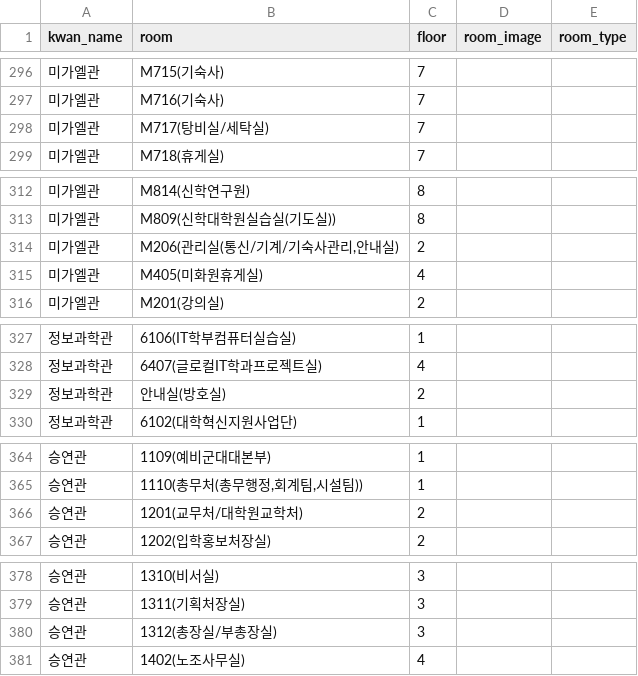
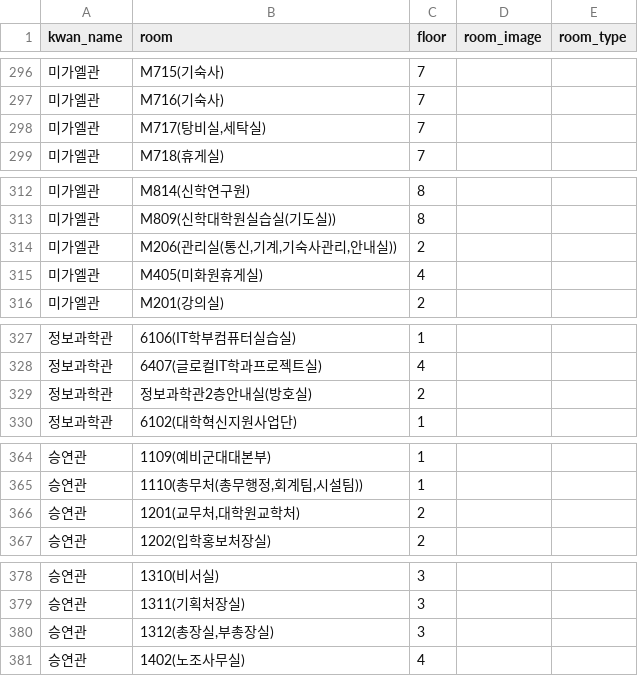
Before and after one commit to rommmu/MapinSkhu.ver2, a CSV file: csv/all_rooms.csv, drawn as a sheet; only a part is shown, gaps mark what is left out; the diff covers the shown part only.

```diff
--- a/csv/all_rooms.csv
+++ b/csv/all_rooms.csv
@@ -297,3 +297,3 @@
 미가엘관,M716(기숙사),7,,
-미가엘관,M717(탕비실/세탁실),7,,
+미가엘관,"M717(탕비실,세탁실)",7,,
 미가엘관,M718(휴게실),7,,
@@ -313,3 +313,3 @@
 미가엘관,M809(신학대학원실습실(기도실)),8,,
-미가엘관,"M206(관리실(통신/기계/기숙사관리,안내실)",2,,
+미가엘관,"M206(관리실(통신,기계,기숙사관리,안내실))",2,,
 미가엘관,M405(미화원휴게실),4,,
@@ -328,3 +328,3 @@
 정보과학관,6407(글로컬IT학과프로젝트실),4,,
-정보과학관,안내실(방호실),2,,
+정보과학관,정보과학관2층안내실(방호실),2,,
 정보과학관,6102(대학혁신지원사업단),1,,
@@ -365,3 +365,3 @@
 승연관,"1110(총무처(총무행정,회계팀,시설팀))",1,,
-승연관,1201(교무처/대학원교학처),2,,
+승연관,"1201(교무처,대학원교학처)",2,,
 승연관,1202(입학홍보처장실),2,,
@@ -379,3 +379,3 @@
 승연관,1311(기획처장실),3,,
-승연관,1312(총장실/부총장실),3,,
+승연관,"1312(총장실,부총장실)",3,,
 승연관,1402(노조사무실),4,,
```
Also changed, not shown: 6 edited cells elsewhere in this file, 2 other files.
